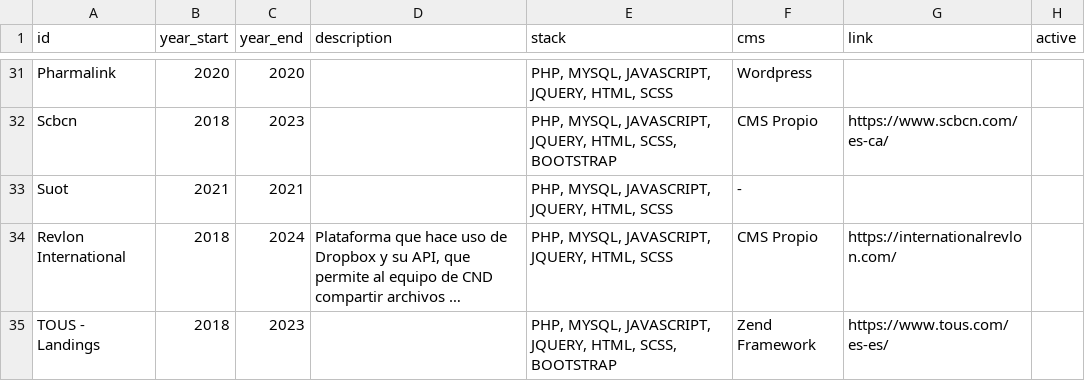
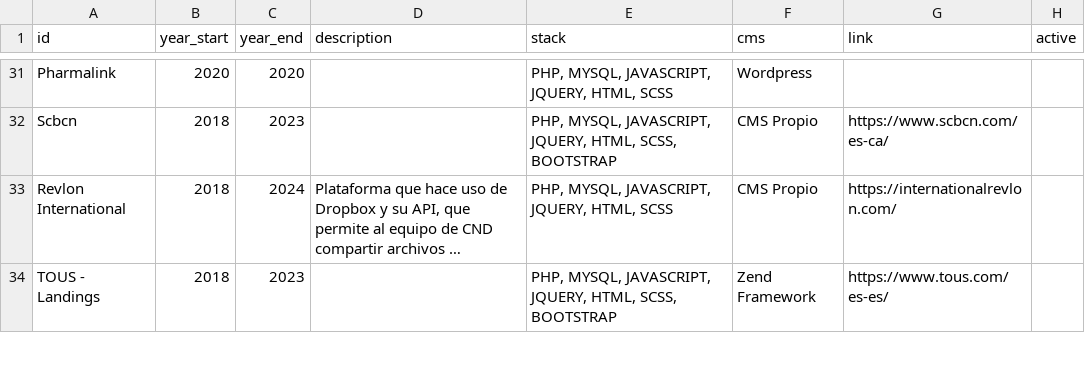
Before and after one commit to quarkcode/portafolio-web, a CSV file: portfolio.csv, drawn as a sheet; only a part is shown, gaps mark what is left out; long unchanged cells end in …; the diff names each change by its address in the sheet, - before the commit and + after, or states it on an @@ line.

Commit message:
Portfolio project remove

```diff
--- a/portfolio.csv
+++ b/portfolio.csv
-row 33: Suot | 2021 | 2021 |  | PHP, MYSQL, JAVASCRIPT, JQUERY, HTML, SCSS | -
```
